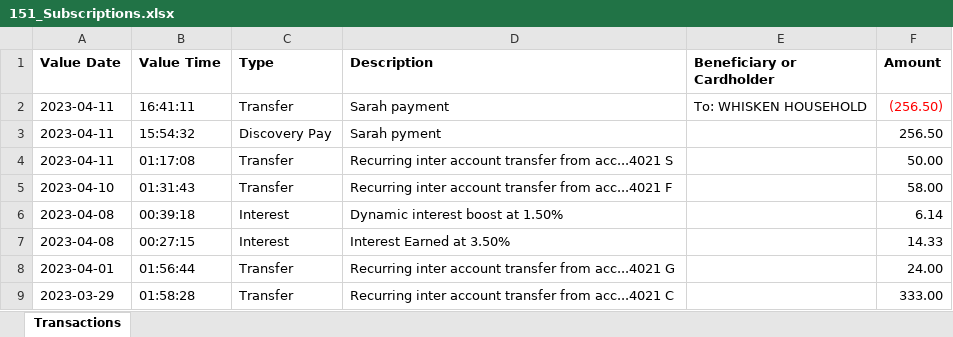
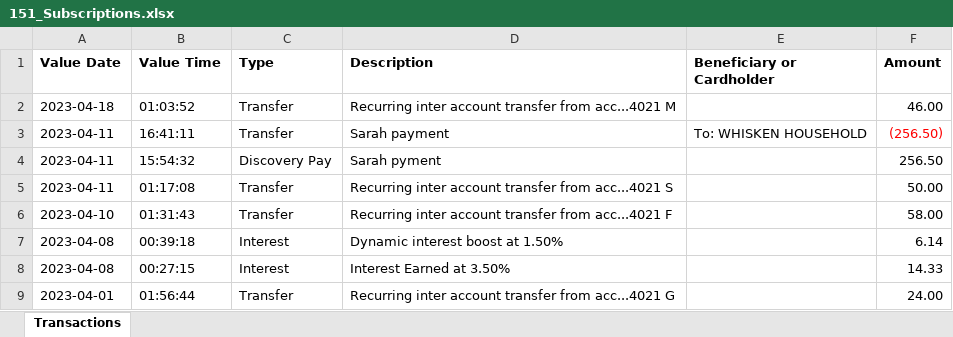
Before and after one commit to kirstencampbellyoung/my-finance-project, an Excel workbook: Raw source files/151_Subscriptions.xlsx, sheet Transactions, drawn as a sheet; only a part is shown; the shorter side is filled out with more unchanged rows; values as stored, in another font and other column widths than the file's, no borders; the diff names each change by its address in the sheet, - before the commit and + after, or states it on an @@ line.

```diff
--- a/Raw source files/151_Subscriptions.xlsx (sheet Transactions)
+++ b/Raw source files/151_Subscriptions.xlsx (sheet Transactions)
+row 2: 2023-04-18 | 01:03:52 | Transfer | Recurring inter account transfer from acc...4021 M |  | 46.00
```
Also changed, not shown: PowerBi_inputs/classified.xlsx, Raw source files/109_Kirst-Surance.xlsx, 8 other files.
